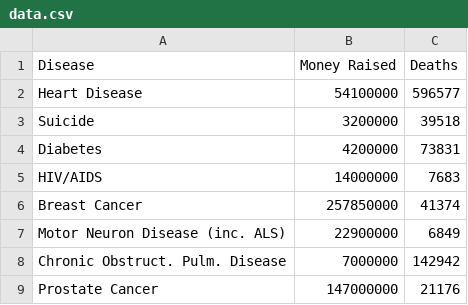
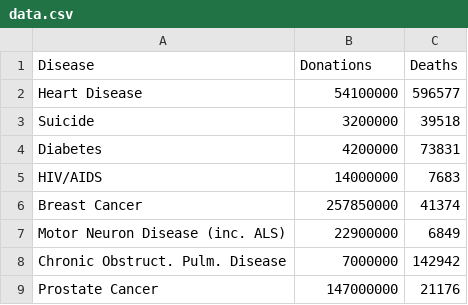
Before and after one commit to stuartnelson3/dimplejs, a CSV file: public/data.csv, drawn as a sheet.

```diff
--- a/public/data.csv
+++ b/public/data.csv
@@ -1,2 +1,2 @@
-Disease,Money Raised,Deaths
+Disease,Donations,Deaths
 Heart Disease,54100000,596577
```
Also changed, not shown: 1 other file.
